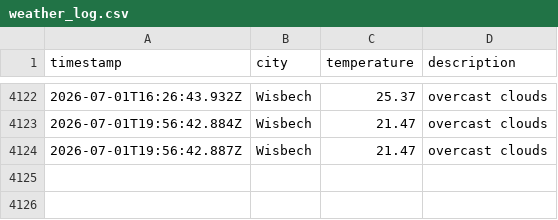
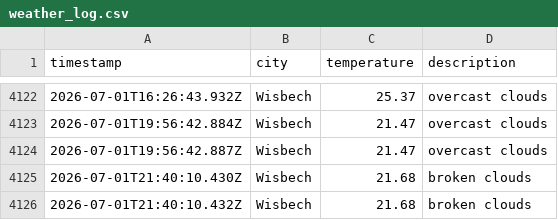
Before and after one commit to jamesYoungs4/New-Data-Weather-Ops, a CSV file: data/weather_log.csv, drawn as a sheet; only a part is shown, gaps mark what is left out; the diff names each change by its address in the sheet, - before the commit and + after, or states it on an @@ line.

```diff
--- a/data/weather_log.csv
+++ b/data/weather_log.csv
+row 4125: 2026-07-01T21:40:10.430Z | Wisbech | 21.68 | broken clouds
+row 4126: 2026-07-01T21:40:10.432Z | Wisbech | 21.68 | broken clouds
```
Also changed, not shown: 1 other file.
